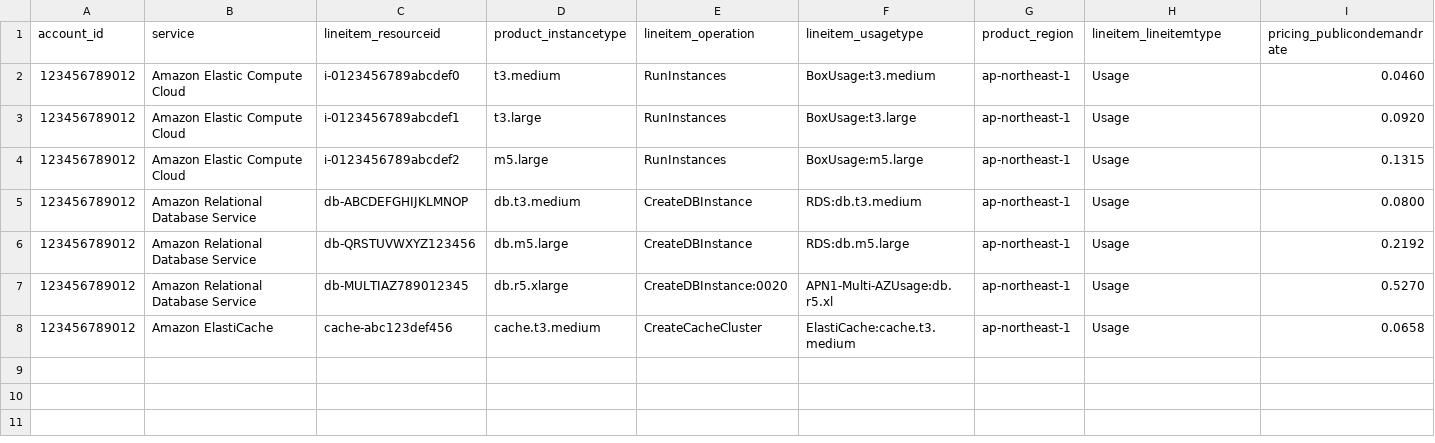
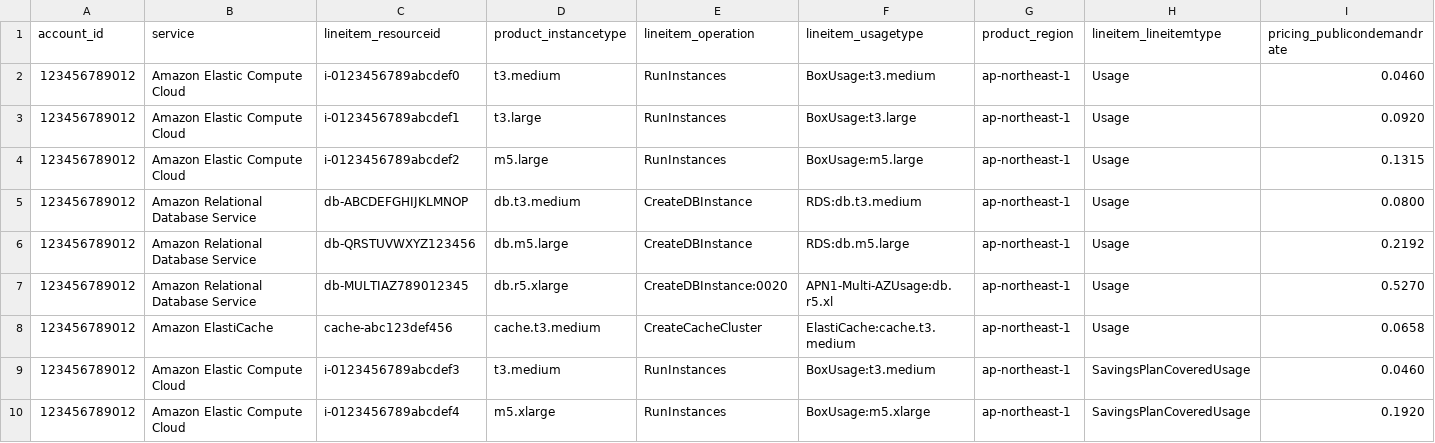
Before and after one commit to hkdstamp/caclculate-commitment, a CSV file: public/sample-data.csv, drawn as a sheet; only a part is shown; rows hold the shown columns only; the diff names each change by its address in the sheet, - before the commit and + after, or states it on an @@ line.

Commit message:
fix: Exclude SavingsPlanCoveredUsage from current cost calculation
- Exclude SavingsPlanCoveredUsage line items from total_current_cost calculation
- These records already have SP discount applied (shown in lineitem_unblendedrate)
- Including them would double-count SP savings
- Add sample SavingsPlanCoveredUsage records to test data
- Update README with cost calculation details

Example:
- lineitem_lineitemtype='Usage': included in current cost
- lineitem_lineitemtype='SavingsPlanCoveredUsage': excluded (already discounted)

```diff
--- a/public/sample-data.csv
+++ b/public/sample-data.csv
+row 9: 123456789012 | Amazon Elastic Compute Cloud | i-0123456789abcdef3 | t3.medium | RunInstances | BoxUsage:t3.medium | ap-northeast-1 | SavingsPlanCoveredUsage | 0.0460
+row 10: 123456789012 | Amazon Elastic Compute Cloud | i-0123456789abcdef4 | m5.xlarge | RunInstances | BoxUsage:m5.xlarge | ap-northeast-1 | SavingsPlanCoveredUsage | 0.1920
```
Also changed, not shown: 2 other files.
